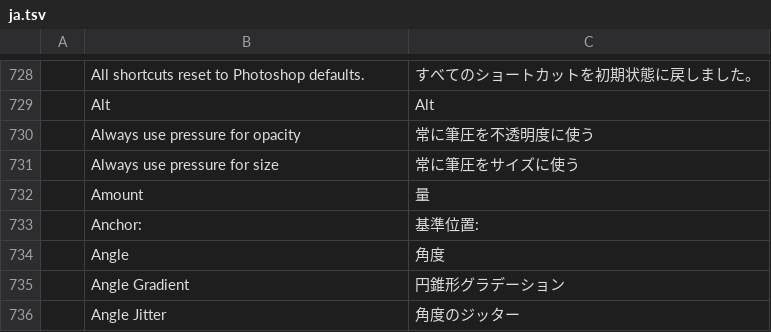
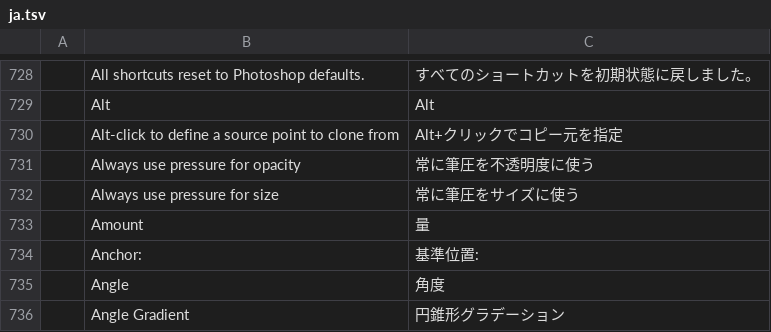
Before and after one commit to airisorg/photocraft-studio, a TSV file: crates/ui-egui/src/i18n/ja.tsv, drawn as a sheet; only a part is shown, gaps mark what is left out; the shorter side is filled out with more unchanged rows; the diff names each change by its address in the sheet, - before the commit and + after, or states it on an @@ line.

Commit message:
Windows: Alt-click clone hint and Ctrl+N channel errors (#251 follow-up) (#336) (#336)

```diff
--- a/crates/ui-egui/src/i18n/ja.tsv
+++ b/crates/ui-egui/src/i18n/ja.tsv
+row 730:  | Alt-click to define a source point to clone from | Alt+クリックでコピー元を指定
```
Also changed, not shown: crates/ui-egui/src/i18n/zh-hans.tsv, 3 other files.
